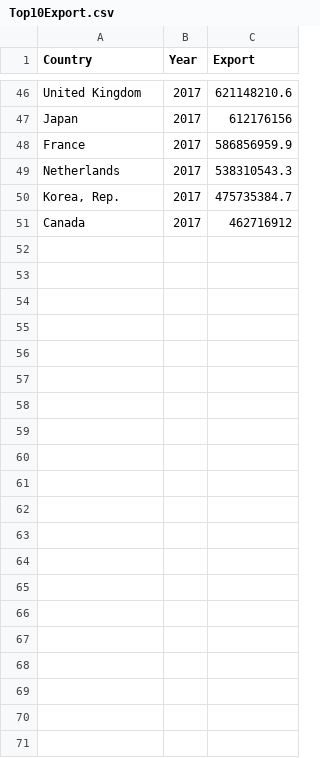
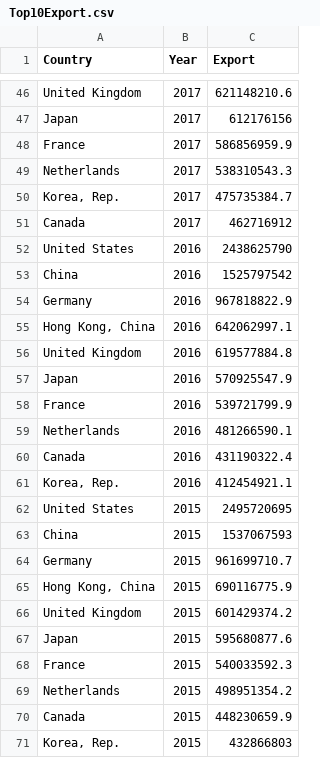
Before and after one commit to oant0004/3179, a CSV file: data/Top10Export.csv, drawn as a sheet; only a part is shown, gaps mark what is left out; the diff names each change by its address in the sheet, - before the commit and + after, or states it on an @@ line.

```diff
--- a/data/Top10Export.csv
+++ b/data/Top10Export.csv
+row 52: United States | 2016 | 2438625790
+row 53: China | 2016 | 1525797542
+row 54: Germany | 2016 | 967818822.9
+row 55: Hong Kong, China | 2016 | 642062997.1
+row 56: United Kingdom | 2016 | 619577884.8
+row 57: Japan | 2016 | 570925547.9
+row 58: France | 2016 | 539721799.9
+row 59: Netherlands | 2016 | 481266590.1
+row 60: Canada | 2016 | 431190322.4
+row 61: Korea, Rep. | 2016 | 412454921.1
+row 62: United States | 2015 | 2495720695
+row 63: China | 2015 | 1537067593
+row 64: Germany | 2015 | 961699710.7
+row 65: Hong Kong, China | 2015 | 690116775.9
+row 66: United Kingdom | 2015 | 601429374.2
+row 67: Japan | 2015 | 595680877.6
+row 68: France | 2015 | 540033592.3
+row 69: Netherlands | 2015 | 498951354.2
+row 70: Canada | 2015 | 448230659.9
+row 71: Korea, Rep. | 2015 | 432866803
```
Also changed, not shown: data/Top10Import.csv, 2 other files.
